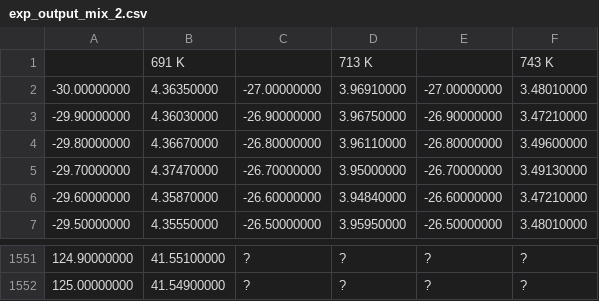
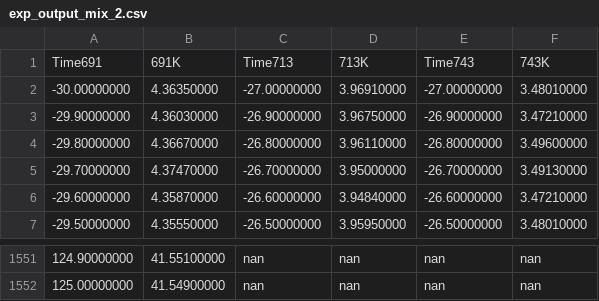
Before and after one commit to bryanwweber/dissertation, a CSV file: figures/05-MCH/mch-pressure/exp_output_mix_2.csv, drawn as a sheet; only a part is shown, gaps mark what is left out; the diff covers the shown part only.

```diff
--- a/figures/05-MCH/mch-pressure/exp_output_mix_2.csv
+++ b/figures/05-MCH/mch-pressure/exp_output_mix_2.csv
@@ -1,2 +1,2 @@
-,"691 K",,"713 K",,"743 K"
+Time691,691K,Time713,713K,Time743,743K
 -30.00000000,4.36350000,-27.00000000,3.96910000,-27.00000000,3.48010000
@@ -1551,2 +1551,2 @@
-124.90000000,41.55100000,?,?,?,?
-125.00000000,41.54900000,?,?,?,?
+124.90000000,41.55100000,nan,nan,nan,nan
+125.00000000,41.54900000,nan,nan,nan,nan
```
Also changed, not shown: 112 edited cells elsewhere in this file, figures/05-MCH/mch-pressure/exp_output_mix_1.csv, figures/05-MCH/mch-pressure/exp_output_mix_3.csv, 15 other files.
